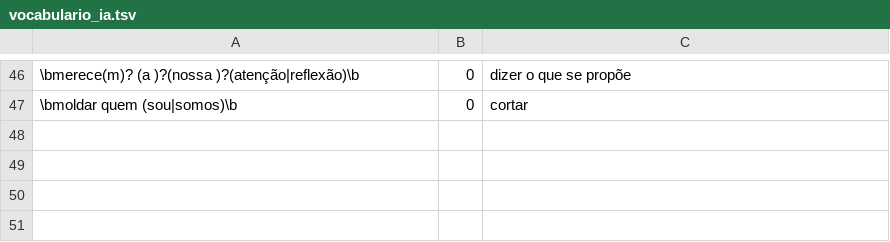
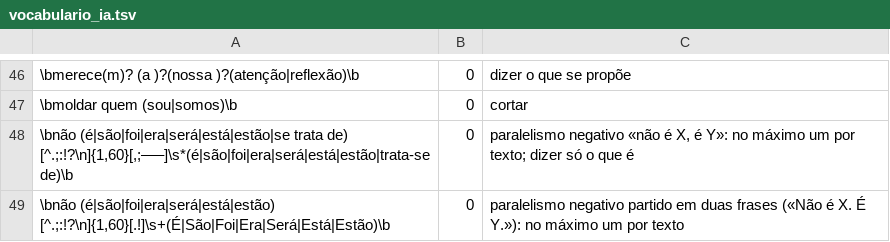
Before and after one commit to insforca/PortuguesSkill, a TSV file: pt-pt/antesAO90/dados/vocabulario_ia.tsv, drawn as a sheet; only a part is shown, gaps mark what is left out.

```diff
--- a/pt-pt/antesAO90/dados/vocabulario_ia.tsv
+++ b/pt-pt/antesAO90/dados/vocabulario_ia.tsv
@@ -47 +47,3 @@
 \bmoldar quem (sou|somos)\b	0	cortar
+\bnão (é|são|foi|era|será|está|estão|se trata de) [^.;:!?\n]{1,60}[,;—–]\s*(é|são|foi|era|será|está|estão|trata-se de)\b	0	paralelismo negativo «não é X, é Y»: no máximo um por texto; dizer só o que é
+\bnão (é|são|foi|era|será|está|estão) [^.;:!?\n]{1,60}[.!]\s+(É|São|Foi|Era|Será|Está|Estão)\b	0	paralelismo negativo partido em duas frases («Não é X. É Y.»): no máximo um por texto
```
Also changed, not shown: 2 other files.
